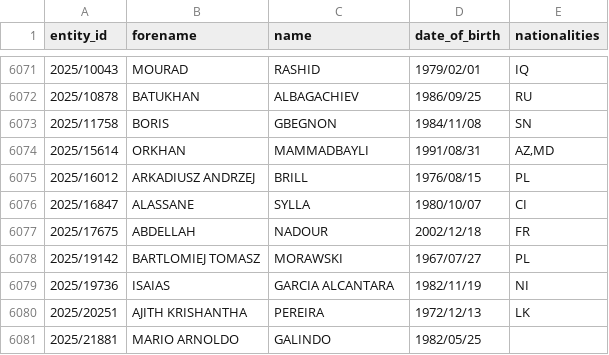
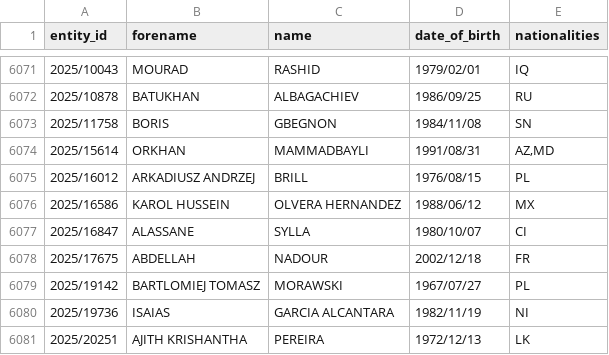
Before and after one commit to tmctmt/interpol-changes, a CSV file: red_notices.csv, drawn as a sheet; only a part is shown, gaps mark what is left out; the shorter side is filled out with more unchanged rows.

```diff
--- a/red_notices.csv
+++ b/red_notices.csv
@@ -6075,2 +6075,3 @@ entity_id,forename,name,date_of_birth,nationalities
 2025/16012,ARKADIUSZ ANDRZEJ,BRILL,1976/08/15,PL
+2025/16586,KAROL HUSSEIN,OLVERA HERNANDEZ,1988/06/12,MX
 2025/16847,ALASSANE,SYLLA,1980/10/07,CI
```
